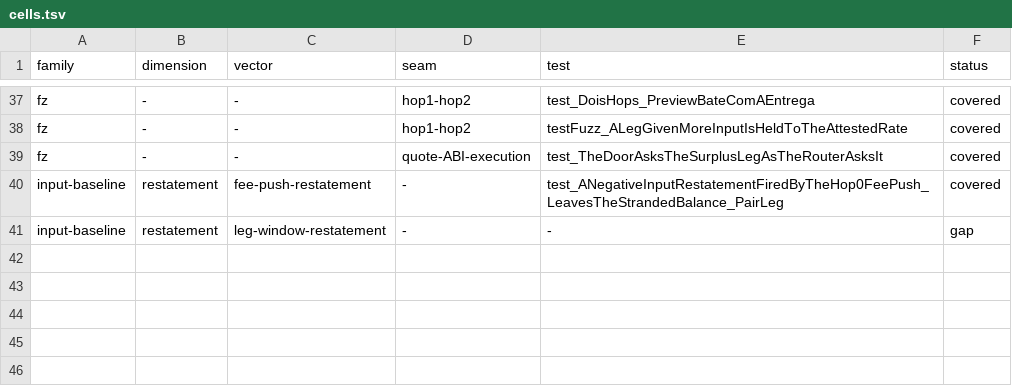
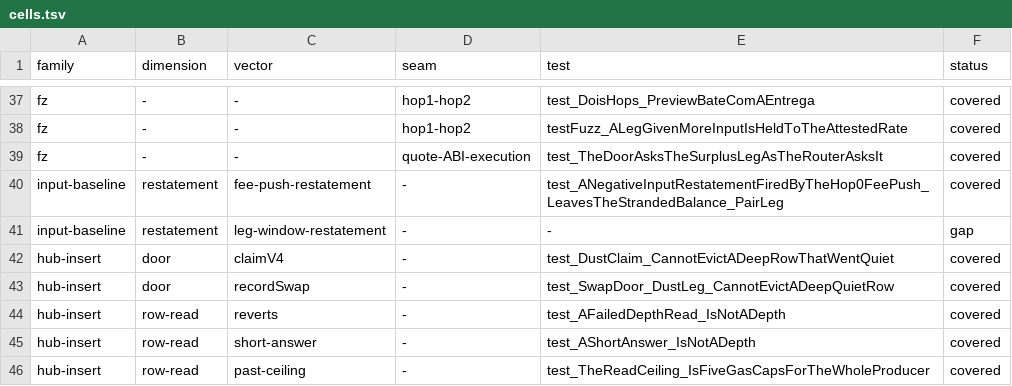
Before and after one commit to blazephoenixxyz-crypto/Blaze-Phoenix-Dex, a TSV file: docs/assurance/fuzz-matrix/cells.tsv, drawn as a sheet; only a part is shown, gaps mark what is left out.

```diff
--- a/docs/assurance/fuzz-matrix/cells.tsv
+++ b/docs/assurance/fuzz-matrix/cells.tsv
@@ -41 +41,6 @@ input-baseline	restatement	fee-push-restatement	-	test_ANegativeInputRestatement
 input-baseline	restatement	leg-window-restatement	-	-	gap
+hub-insert	door	claimV4	-	test_DustClaim_CannotEvictADeepRowThatWentQuiet	covered
+hub-insert	door	recordSwap	-	test_SwapDoor_DustLeg_CannotEvictADeepQuietRow	covered
+hub-insert	row-read	reverts	-	test_AFailedDepthRead_IsNotADepth	covered
+hub-insert	row-read	short-answer	-	test_AShortAnswer_IsNotADepth	covered
+hub-insert	row-read	past-ceiling	-	test_TheReadCeiling_IsFiveGasCapsForTheWholeProducer	covered
```
Also changed, not shown: docs/assurance/fuzz-matrix/dimensions.tsv, docs/assurance/mutants.tsv, 18 other files.
